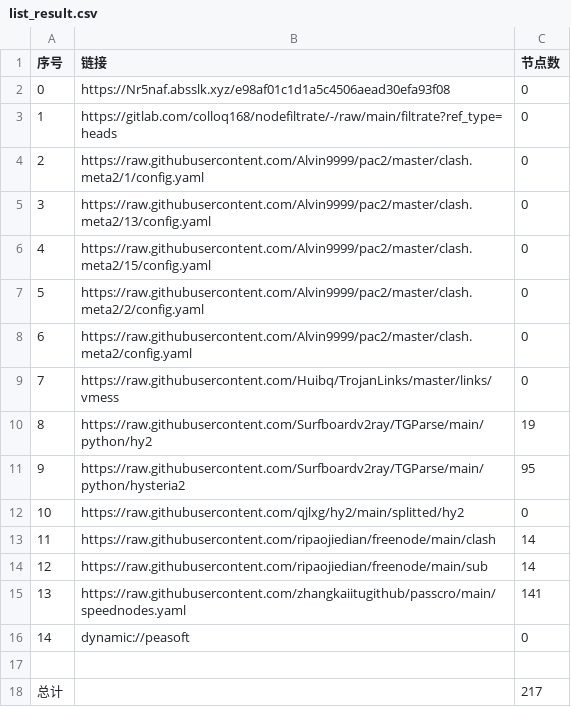
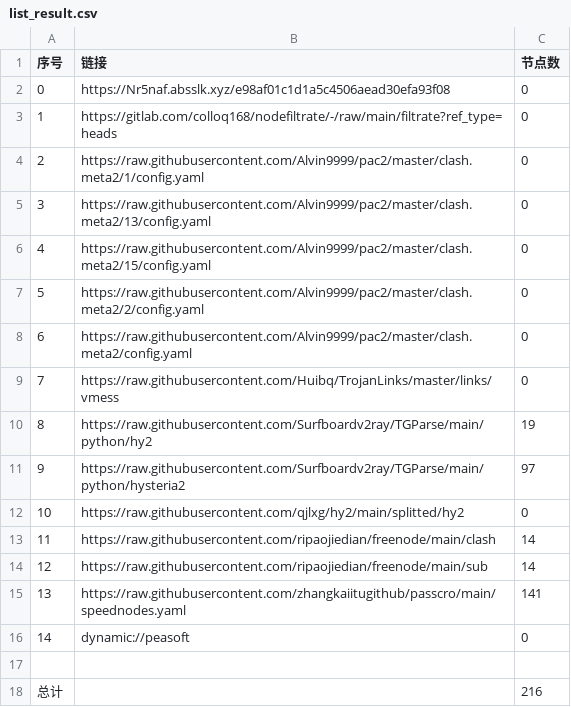
Before and after one commit to ww940/AutoMergePublicNodes, a CSV file: list_result.csv, drawn as a sheet.

```diff
--- a/list_result.csv
+++ b/list_result.csv
@@ -10,3 +10,3 @@
 8,https://raw.githubusercontent.com/Surfboardv2ray/TGParse/main/python/hy2,19
-9,https://raw.githubusercontent.com/Surfboardv2ray/TGParse/main/python/hysteria2,95
+9,https://raw.githubusercontent.com/Surfboardv2ray/TGParse/main/python/hysteria2,97
 10,https://raw.githubusercontent.com/qjlxg/hy2/main/splitted/hy2,0
@@ -17,2 +17,2 @@
 
-总计,,217
+总计,,216
```
Also changed, not shown: 6 other files.
